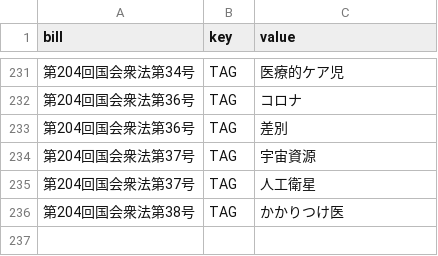
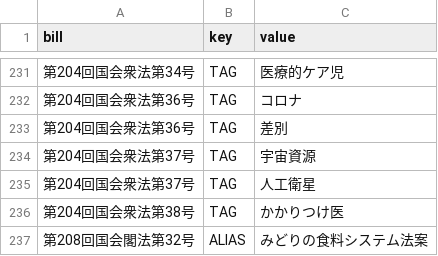
Before and after one commit to politylink/politylink-tools, a CSV file: data/bill_meta.csv, drawn as a sheet; only a part is shown, gaps mark what is left out; the diff names each change by its address in the sheet, - before the commit and + after, or states it on an @@ line.

```diff
--- a/data/bill_meta.csv
+++ b/data/bill_meta.csv
+row 237: 第208回国会閣法第32号 | ALIAS | みどりの食料システム法案
```
Also changed, not shown: data/link.csv.
